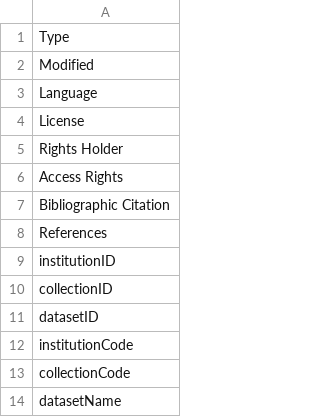
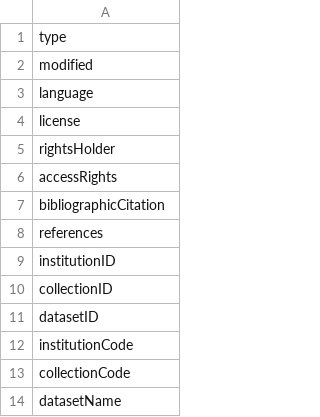
Before and after one commit to tdwg/dwc, a CSV file: dist/simple_dwc_vertical.csv, drawn as a sheet; only a part is shown.

```diff
--- a/dist/simple_dwc_vertical.csv
+++ b/dist/simple_dwc_vertical.csv
@@ -1,9 +1,9 @@
-Type
-Modified
-Language
-License
-Rights Holder
-Access Rights
-Bibliographic Citation
-References
+type
+modified
+language
+license
+rightsHolder
+accessRights
+bibliographicCitation
+references
 institutionID
```
Also changed, not shown: dist/simple_dwc_horizontal.csv, 1 other file.
